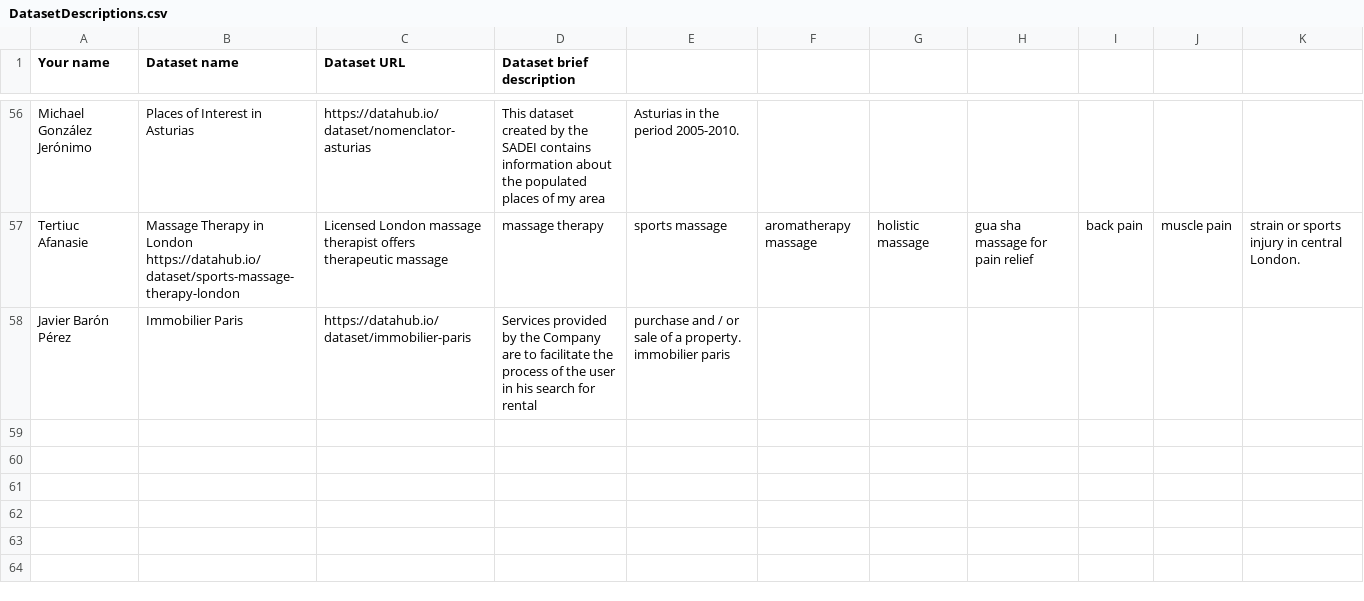
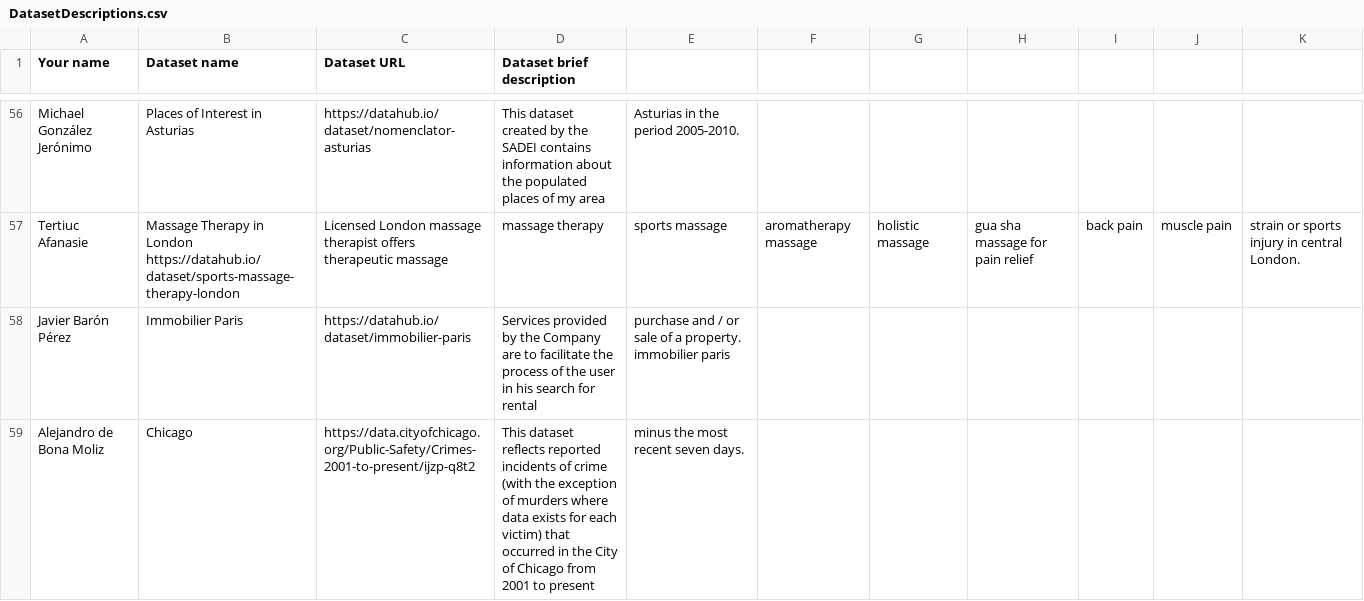
Before and after one commit to FacultadInformatica-LinkedData/Curso2016-2017, a CSV file: Assignment1/DatasetDescriptions.csv, drawn as a sheet; only a part is shown, gaps mark what is left out.

Commit message:
Assigment 1

```diff
--- a/Assignment1/DatasetDescriptions.csv
+++ b/Assignment1/DatasetDescriptions.csv
@@ -58 +58,2 @@ Tertiuc Afanasie, Massage Therapy in London https://datahub.io/dataset/sports-ma
 Javier Barón Pérez, Immobilier Paris, https://datahub.io/dataset/immobilier-paris, Services provided by the Company are to facilitate the process of the user in his search for rental, purchase and / or sale of a property. immobilier paris
+Alejandro de Bona Moliz, Chicago, https://data.cityofchicago.org/Public-Safety/Crimes-2001-to-present/ijzp-q8t2, This dataset reflects reported incidents of crime (with the exception of murders where data exists for each victim) that occurred in the City of Chicago from 2001 to present, minus the most recent seven days.
```
